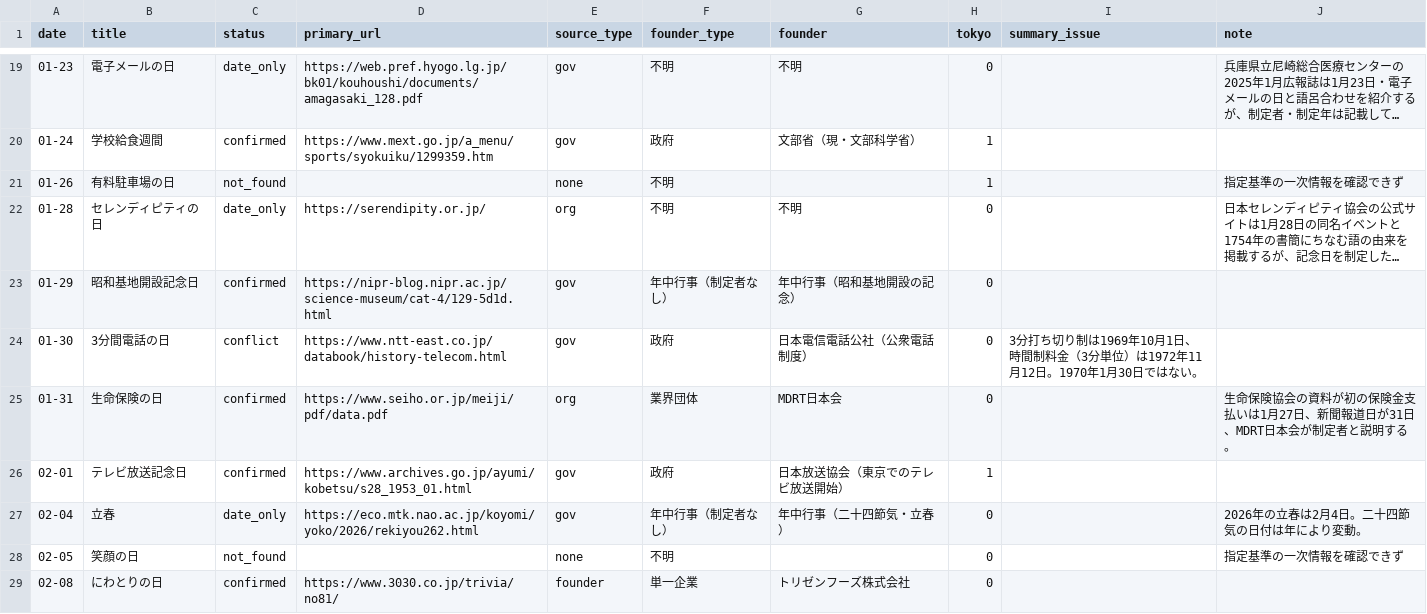
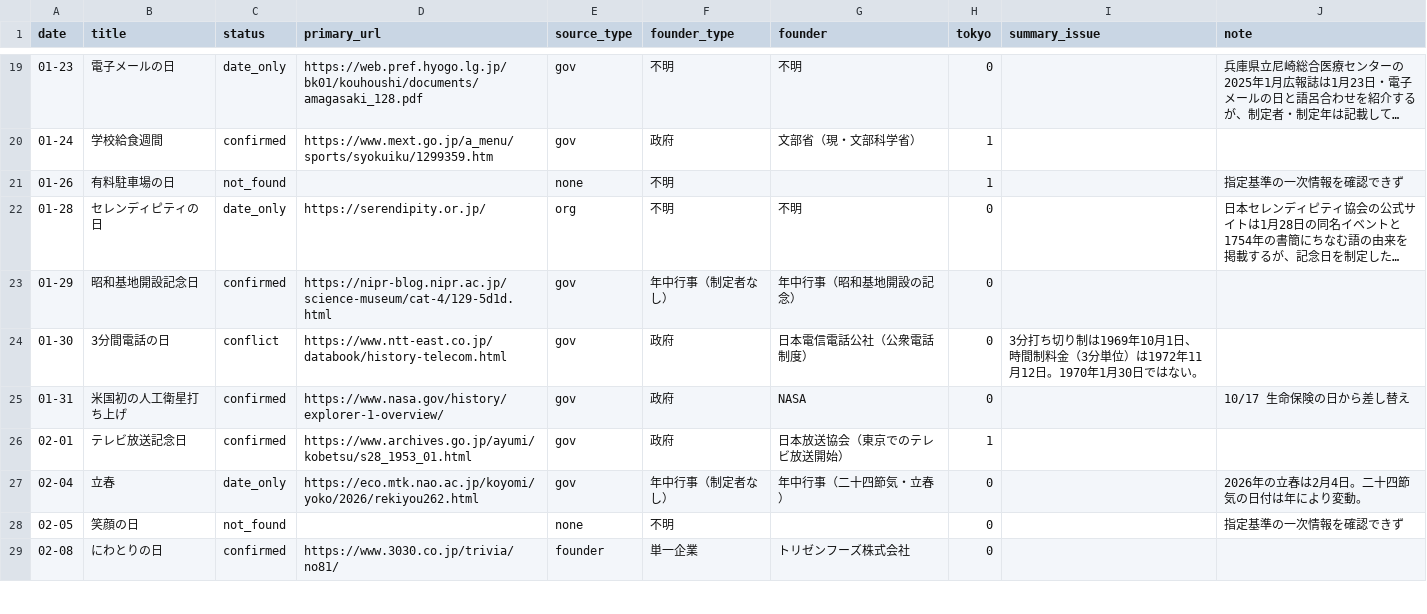
Before and after one commit to tngmshr/daily365-wallpaper, a CSV file: docs/source_check.csv, drawn as a sheet; only a part is shown, gaps mark what is left out; long unchanged cells end in …; the diff covers the shown part only.

```diff
--- a/docs/source_check.csv
+++ b/docs/source_check.csv
@@ -24,3 +24,3 @@ date,title,status,primary_url,source_type,founder_type,founder,tokyo,summary_iss
 01-30,3分間電話の日,conflict,https://www.ntt-east.co.jp/databook/history-telecom.html,gov,政府,日本電信電話公社（公衆電話制度）,0,3分打ち切り制は1969年10月1日、時間制料金（3分単位）は1972年11月12日。1970年1月30日ではない。,
-01-31,生命保険の日,confirmed,https://www.seiho.or.jp/meiji/pdf/data.pdf,org,業界団体,MDRT日本会,0,,生命保険協会の資料が初の保険金支払いは1月27日、新聞報道日が31日、MDRT日本会が制定者と説明する。
+01-31,米国初の人工衛星打ち上げ,confirmed,https://www.nasa.gov/history/explorer-1-overview/,gov,政府,NASA,0,,10/17 生命保険の日から差し替え
 02-01,テレビ放送記念日,confirmed,https://www.archives.go.jp/ayumi/kobetsu/s28_1953_01.html,gov,政府,日本放送協会（東京でのテレビ放送開始）,1,,
```
Also changed, not shown: 17 edited cells elsewhere in this file, docs/exclusions.csv, docs/scoring.csv, 2 other files.
